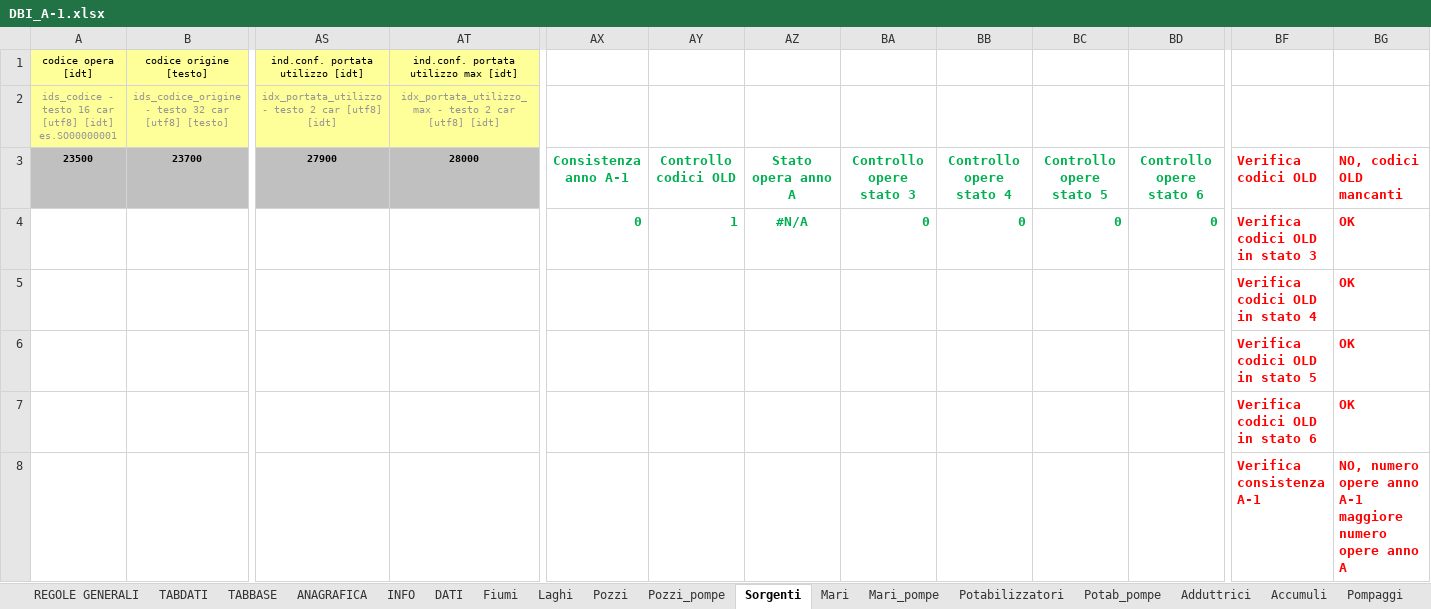
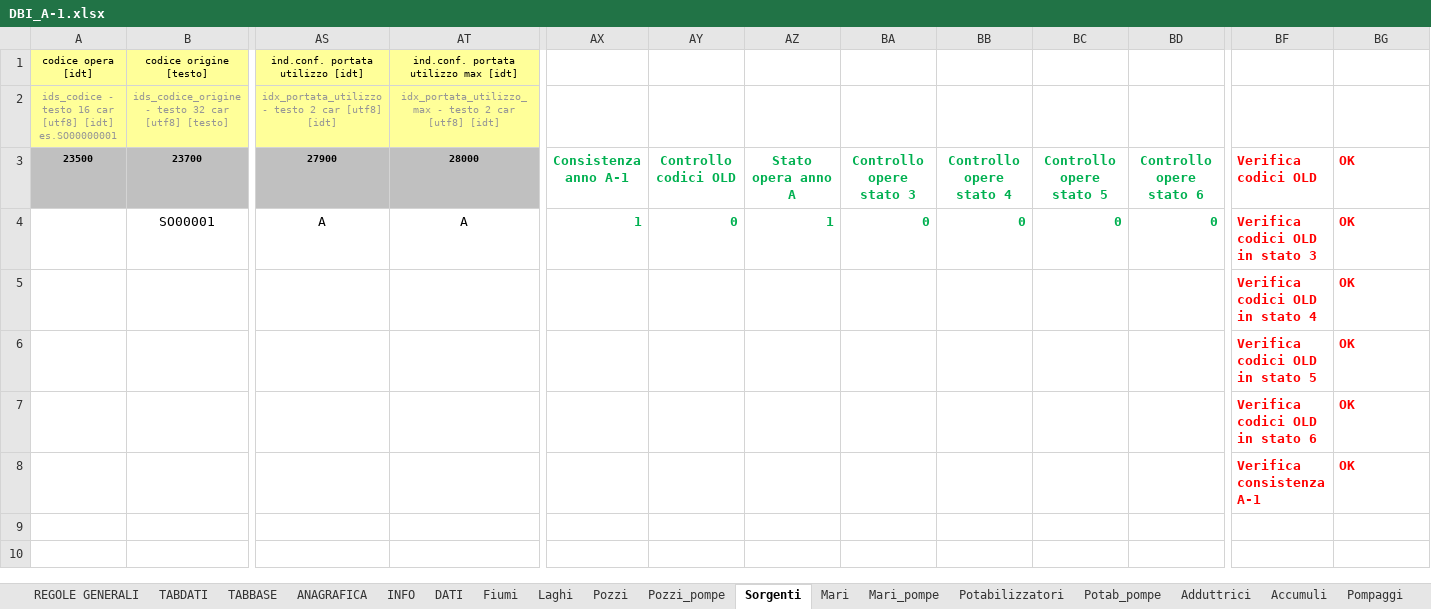
Before and after one commit to geosolutions-it/C179-DBIAIT, an Excel workbook: checks/checks_seed_files/DBI_A-1.xlsx, sheet Sorgenti, drawn as a sheet; only a part is shown, gaps mark what is left out; values as stored, in another font and other column widths than the file's, no borders; removed rows and columns are numbered as before the commit, all else as after; rows hold the shown columns only; the diff names each change by its address in the sheet, - before the commit and + after, or states it on an @@ line.

```diff
--- a/checks/checks_seed_files/DBI_A-1.xlsx (sheet Sorgenti)
+++ b/checks/checks_seed_files/DBI_A-1.xlsx (sheet Sorgenti)
-BG3: NO, codici OLD mancanti
+BG3: OK
-row 4:  |  |  |  | 0 | 1 | #N/A | 0 | 0 | 0 | 0 | Verifica codici OLD in stato 3 | OK
+row 4:  | SO00001 | A | A | 1 | 0 | 1 | 0 | 0 | 0 | 0 | Verifica codici OLD in stato 3 | OK
-BG8: NO, numero opere anno A-1 maggiore numero opere anno A
+BG8: OK
```
Also changed, not shown: sheet Sollevamenti, sheet Potabilizzatori, sheet Distribuzioni, sheet Pompaggi, sheet Fiumi, sheet Accumuli, 16 more sheets, formulas that keep their value, charts or pictures, 1 other file.
